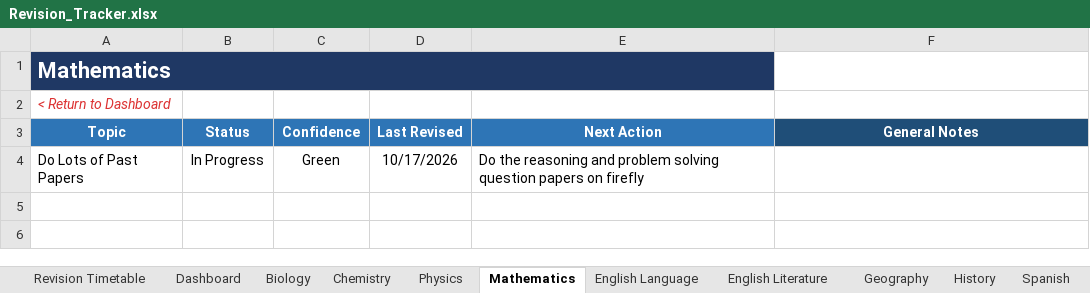
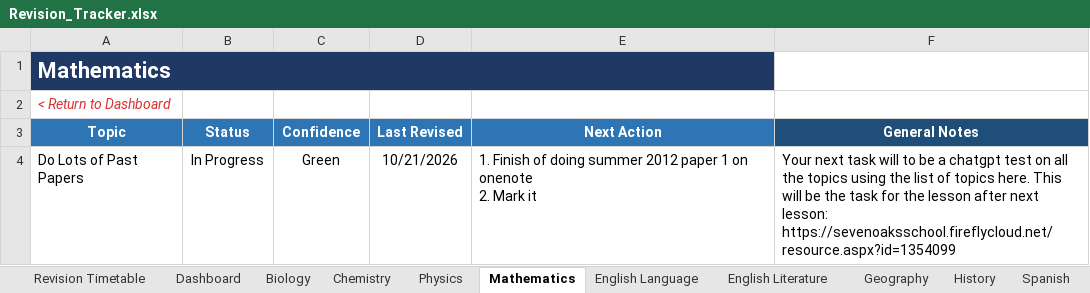
Before and after one commit to Chinedu-stack/Python_Stuff-Replit, an Excel workbook: revision tracker/Revision_Tracker.xlsx, sheet Mathematics, drawn as a sheet; values as stored, in another font and other column widths than the file's, no borders; conditional formats and table styles not drawn; ↵ is a line break in a cell; the diff names each change by its address in the sheet, - before the commit and + after, or states it on an @@ line.

```diff
--- a/revision tracker/Revision_Tracker.xlsx (sheet Mathematics)
+++ b/revision tracker/Revision_Tracker.xlsx (sheet Mathematics)
-D4 (Last Revised): 10/17/2026
+D4 (Last Revised): 10/21/2026
-E4 (Next Action): Do the reasoning and problem solving question papers on firefly
+E4 (Next Action): 1. Finish of doing summer 2012 paper 1 on onenote ↵ 2. Mark it
-F4 (General Notes): (empty)
+F4 (General Notes): Your next task will to be a chatgpt test on all the topics using the list of topics here. This will be the task for the lesson after next lesson: https://sevenoaksschool.fireflycloud.net/resource.aspx?id=1354099
```
Also changed, not shown: sheet Dashboard, sheet English Language, sheet Physics, sheet English Literature, sheet History, 1 other file.
